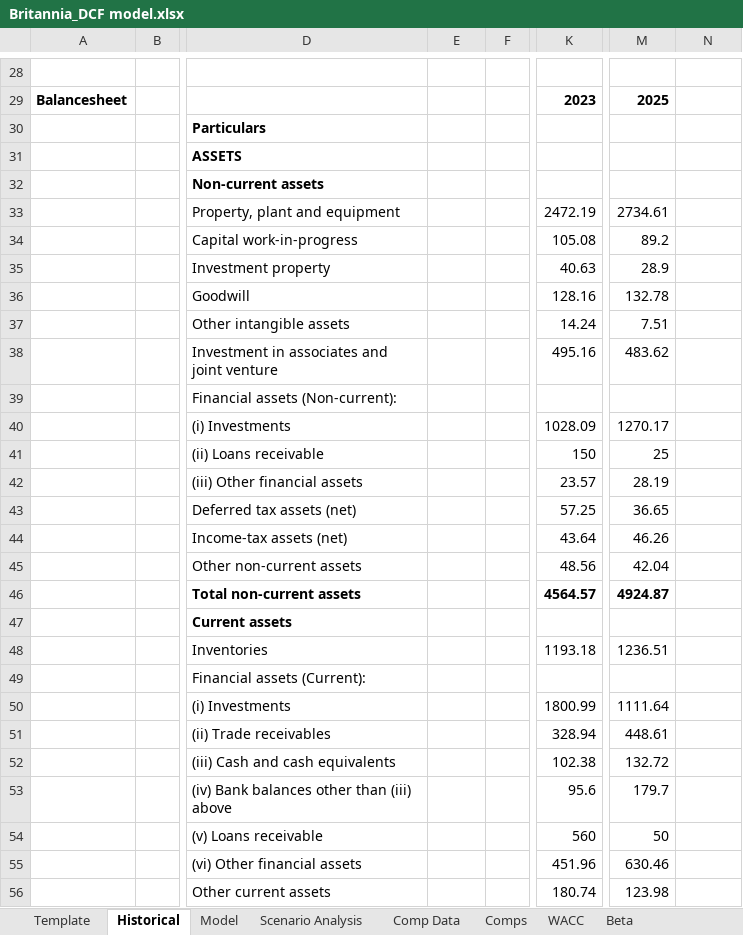
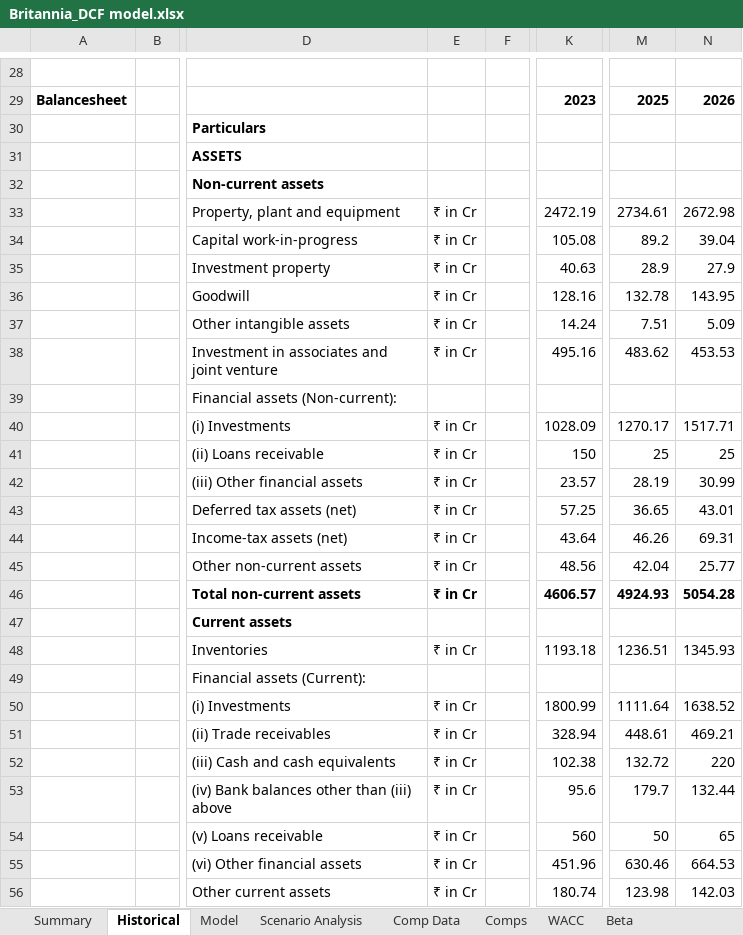
Before and after one commit to anujquants/Britannia-Industries-Equity-Research, an Excel workbook: Model/Britannia_DCF model.xlsx, sheet Historical, drawn as a sheet; only a part is shown, gaps mark what is left out; values as stored, in another font and other column widths than the file's, no borders; the diff covers the shown part only; the diff names each change by its address in the sheet, - before the commit and + after, or states it on an @@ line.

```diff
--- a/Model/Britannia_DCF model.xlsx (sheet Historical)
+++ b/Model/Britannia_DCF model.xlsx (sheet Historical)
-sheet tab: Template
+sheet tab: Summary
-N29: (empty)
+N29: 2026
-E33:E38: (empty)
+E33:E38: ₹ in Cr
-N33: (empty)
+N33: 2672.98
-N34: (empty)
+N34: 39.04
-N35: (empty)
+N35: 27.9
-N36: (empty)
+N36: 143.95
-N37: (empty)
+N37: 5.09
-N38: (empty)
+N38: 453.53
-E40:E46: (empty)
+E40:E46: ₹ in Cr
-N40: (empty)
+N40: 1517.71
-N41: (empty)
+N41: 25
-N42: (empty)
+N42: 30.99
-N43: (empty)
+N43: 43.01
-N44: (empty)
+N44: 69.31
-N45: (empty)
+N45: 25.77
-K46: 4564.57
+K46: 4606.57
-M46: 4924.87
+M46: 4924.93
-N46: (empty)
+N46: 5054.28
-E48: (empty)
+E48: ₹ in Cr
-N48: (empty)
+N48: 1345.93
-E50:E56: (empty)
+E50:E56: ₹ in Cr
-N50: (empty)
+N50: 1638.52
-N51: (empty)
+N51: 469.21
-N52: (empty)
+N52: 220
-N53: (empty)
+N53: 132.44
-N54: (empty)
+N54: 65
-N55: (empty)
+N55: 664.53
-N56: (empty)
+N56: 142.03
```
Also changed, not shown: 3 added rows, 3 removed rows, 196 edited cells and cell formats elsewhere in this sheet, sheet Model, sheet Scenario Analysis, sheet Comps, sheet WACC, sheet Beta, sheet Market Data, 1 more sheet, formulas that keep their value, charts or pictures.
